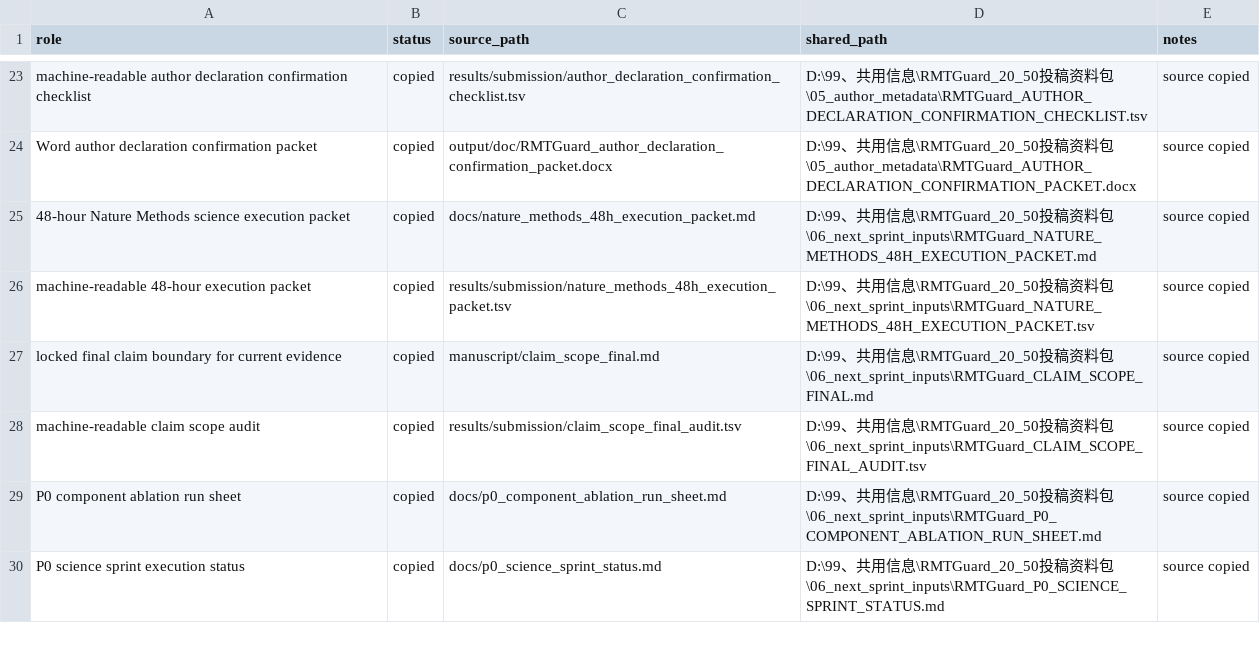
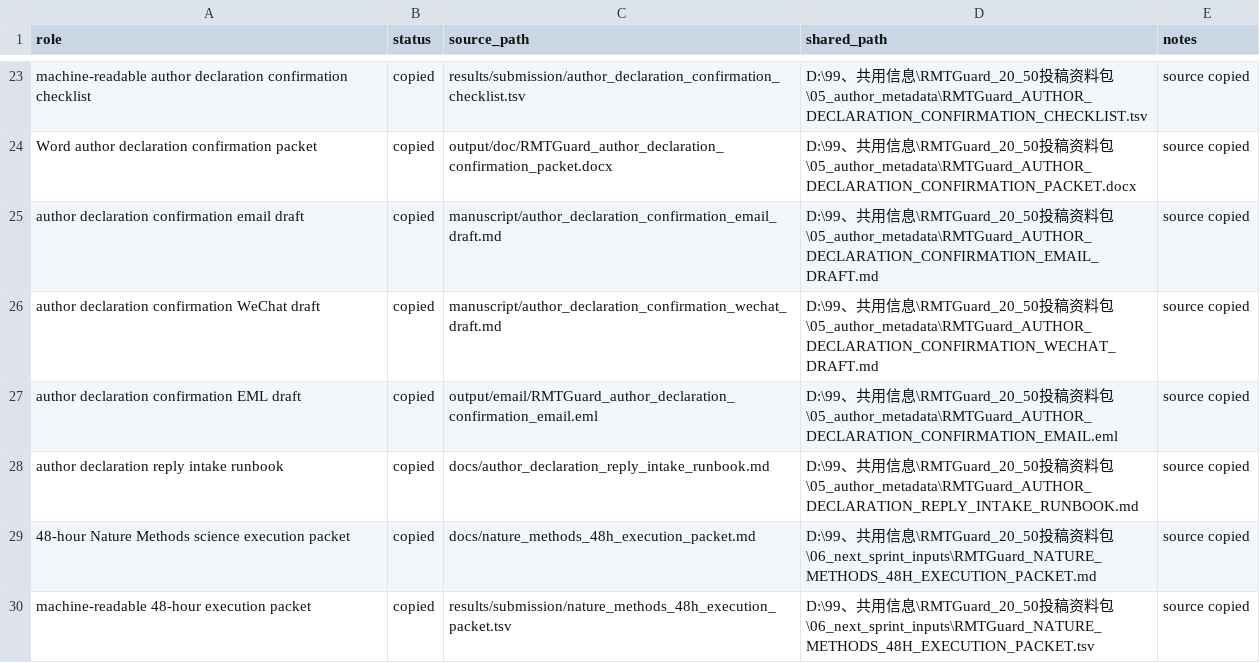
Before and after one commit to healthgreat/rmtguard, a TSV file: results/shared_info/rmtguard_shared_export_manifest.tsv, drawn as a sheet; only a part is shown, gaps mark what is left out; the shorter side is filled out with more unchanged rows.

Commit message:
Add author declaration email packet

```diff
--- a/results/shared_info/rmtguard_shared_export_manifest.tsv
+++ b/results/shared_info/rmtguard_shared_export_manifest.tsv
@@ -24,2 +24,6 @@ machine-readable author declaration confirmation checklist	copied	results/submis
 Word author declaration confirmation packet	copied	output/doc/RMTGuard_author_declaration_confirmation_packet.docx	D:\99、共用信息\RMTGuard_20_50投稿资料包\05_author_metadata\RMTGuard_AUTHOR_DECLARATION_CONFIRMATION_PACKET.docx	source copied
+author declaration confirmation email draft	copied	manuscript/author_declaration_confirmation_email_draft.md	D:\99、共用信息\RMTGuard_20_50投稿资料包\05_author_metadata\RMTGuard_AUTHOR_DECLARATION_CONFIRMATION_EMAIL_DRAFT.md	source copied
+author declaration confirmation WeChat draft	copied	manuscript/author_declaration_confirmation_wechat_draft.md	D:\99、共用信息\RMTGuard_20_50投稿资料包\05_author_metadata\RMTGuard_AUTHOR_DECLARATION_CONFIRMATION_WECHAT_DRAFT.md	source copied
+author declaration confirmation EML draft	copied	output/email/RMTGuard_author_declaration_confirmation_email.eml	D:\99、共用信息\RMTGuard_20_50投稿资料包\05_author_metadata\RMTGuard_AUTHOR_DECLARATION_CONFIRMATION_EMAIL.eml	source copied
+author declaration reply intake runbook	copied	docs/author_declaration_reply_intake_runbook.md	D:\99、共用信息\RMTGuard_20_50投稿资料包\05_author_metadata\RMTGuard_AUTHOR_DECLARATION_REPLY_INTAKE_RUNBOOK.md	source copied
 48-hour Nature Methods science execution packet	copied	docs/nature_methods_48h_execution_packet.md	D:\99、共用信息\RMTGuard_20_50投稿资料包\06_next_sprint_inputs\RMTGuard_NATURE_METHODS_48H_EXECUTION_PACKET.md	source copied
```
Also changed, not shown: results/project_management/rmtguard_project_gantt.tsv, results/submission/current_evidence_freeze_manifest.tsv, 21 other files.
